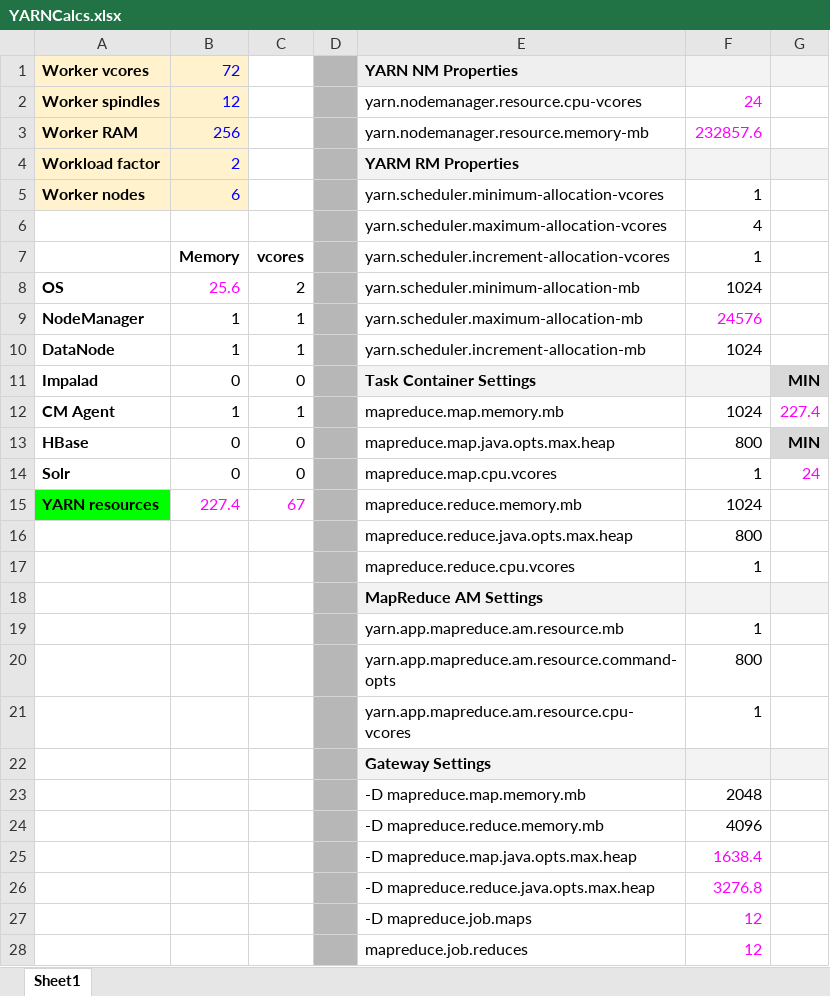
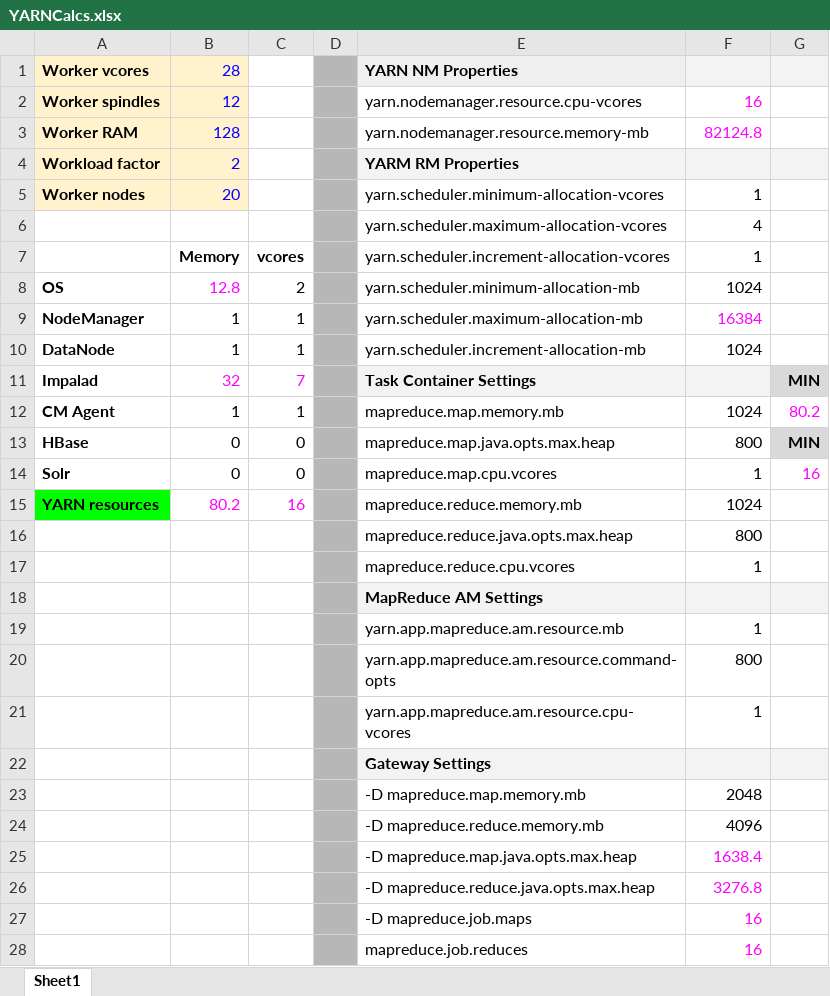
Before and after one commit to aadriangr/SEBC, an Excel workbook: resources/tools/YARNCalcs.xlsx, sheet Sheet1, drawn as a sheet; values as stored, in another font and other column widths than the file's, no borders; the diff names each change by its address in the sheet, - before the commit and + after, or states it on an @@ line.

```diff
--- a/resources/tools/YARNCalcs.xlsx (sheet Sheet1)
+++ b/resources/tools/YARNCalcs.xlsx (sheet Sheet1)
-B1: 72
+B1: 28
-F2: 24
+F2: 16
-B3: 256
+B3: 128
-F3: 232857.6
+F3: 82124.8
-B5: 6
+B5: 20
-B8: 25.6
+B8: 12.8
-F9: 24576
+F9: 16384
-B11: 0
+B11: 32
-B11:C11 text colour: black
+B11:C11 text colour: #FF00FF
-C11: 0
+C11: 7
-G12: 227.4
+G12: 80.2
-G14: 24
+G14: 16
-B15: 227.4
+B15: 80.2
-C15: 67
+C15: 16
-F27:F28: 12
+F27:F28: 16
```
Also changed, not shown: 7 other files.
